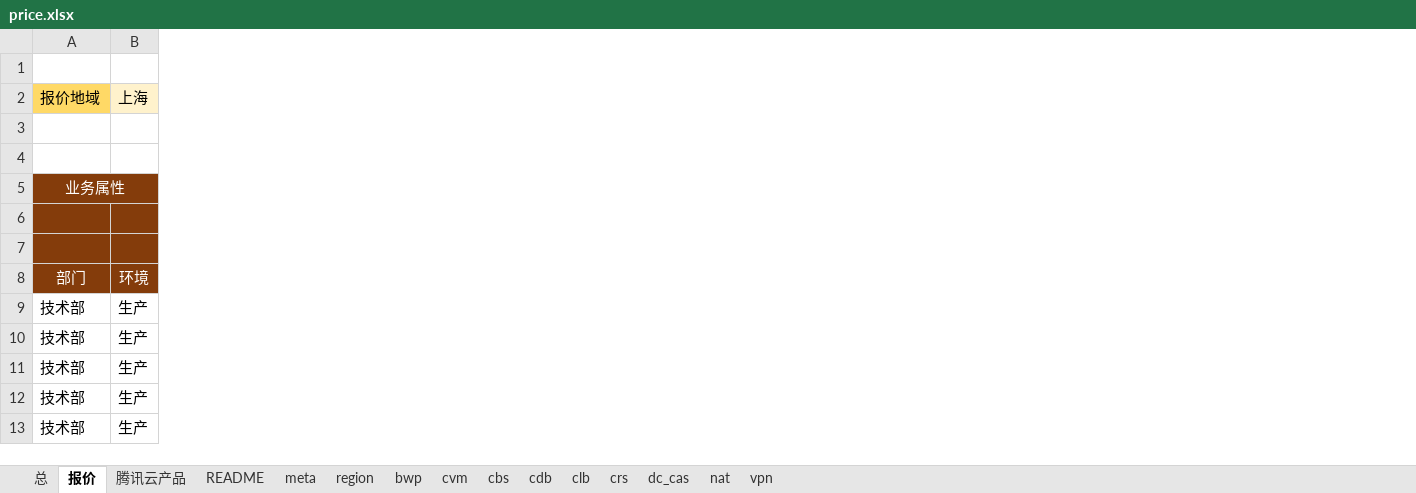
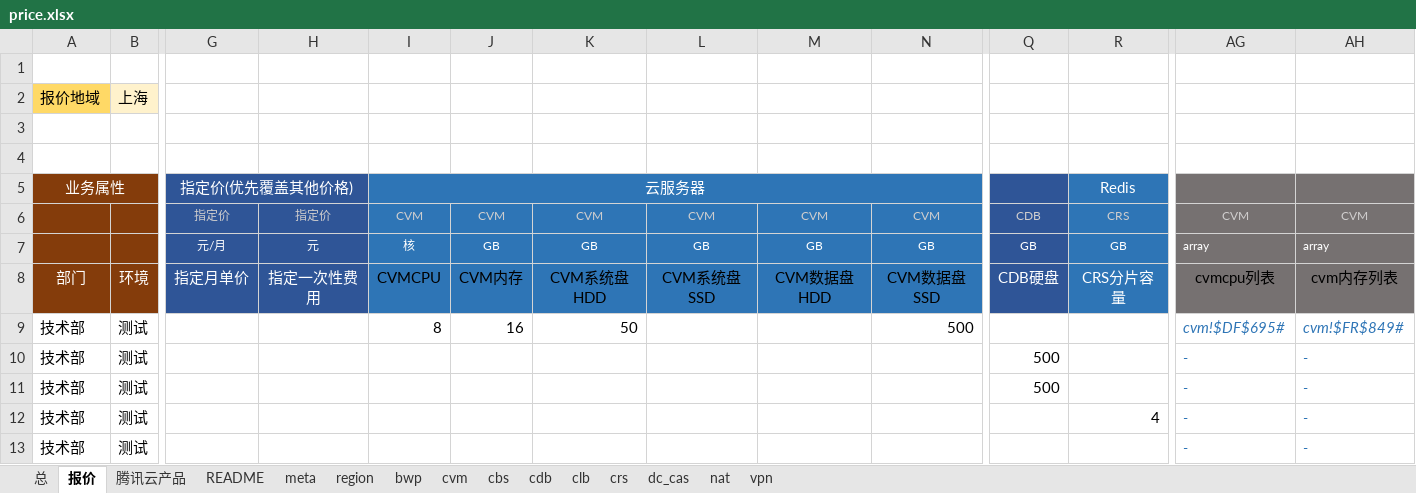
Before and after one commit to chen56/qcloud-price, an Excel workbook: price.xlsx, sheet 报价, drawn as a sheet; only a part is shown, gaps mark what is left out; values as stored, in another font and other column widths than the file's, no borders; charts and pictures and conditional formats and table styles not drawn; rows hold the shown columns only; the diff covers the shown part only; the diff names each change by its address in the sheet, - before the commit and + after, or states it on an @@ line.

Commit message:
增加自检逻辑

```diff
--- a/price.xlsx (sheet 报价)
+++ b/price.xlsx (sheet 报价)
@@ column G unhidden, rows 5-8: 指定价(优先覆盖其他价格) | 指定价 | 元/月 | 指定月单价 @@
@@ column H unhidden, rows 6-8: 指定价 | 元 | 指定一次性费用 @@
@@ column I unhidden, rows 5-9: 云服务器 | CVM | 核 | CVMCPU | 8 @@
@@ column J unhidden, rows 6-9: CVM | GB | CVM内存 | 16 @@
@@ column K unhidden, rows 6-9: CVM | GB | CVM系统盘HDD | 50 @@
@@ column L unhidden, rows 6-8: CVM | GB | CVM系统盘SSD @@
@@ column M unhidden, rows 6-8: CVM | GB | CVM数据盘HDD @@
@@ column N unhidden, rows 6-9: CVM | GB | CVM数据盘SSD | 500 @@
@@ column Q unhidden, rows 6-11: CDB | GB | CDB硬盘 |  | 500 | 500 @@
@@ column R unhidden, rows 5-12: Redis | CRS | GB | CRS分片容量 |  |  |  | 4 @@
@@ column AG unhidden, rows 6-13: CVM | array | cvmcpu列表 | cvm!$DF$695# | - | - | - | - @@
@@ column AH unhidden, rows 6-13: CVM | array | cvm内存列表 | cvm!$FR$849# | - | - | - | - @@
-row 6: (empty)
+row 6:  |  | 指定价 | 指定价 | CVM | CVM | CVM | CVM | CVM | CVM | CDB | CRS | CVM | CVM
-row 7: (empty)
+row 7:  |  | 元/月 | 元 | 核 | GB | GB | GB | GB | GB | GB | GB | array | array
-B9:B13: 生产
+B9:B13: 测试
```
Also changed, not shown: 16 added columns, 28 edited cells and cell formats elsewhere in this sheet, sheet 总, sheet cdb, formulas that keep their value, hidden cells, charts or pictures.
